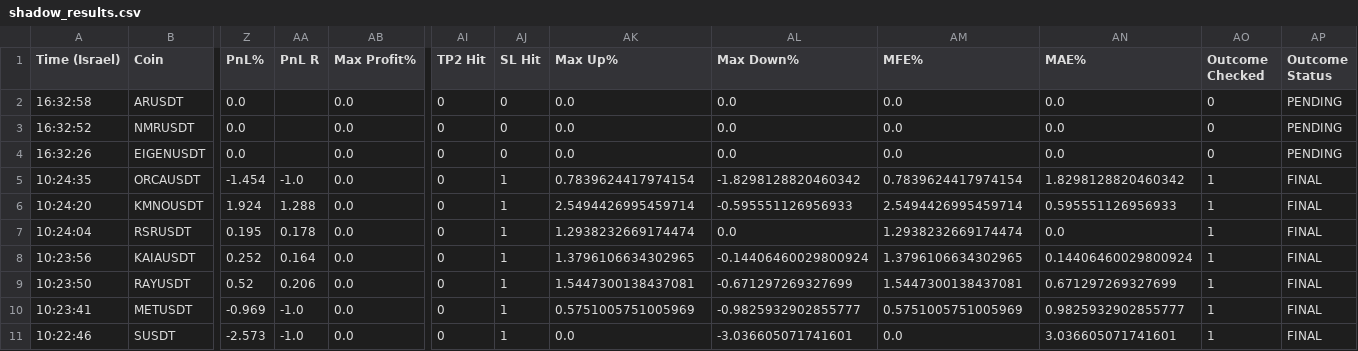
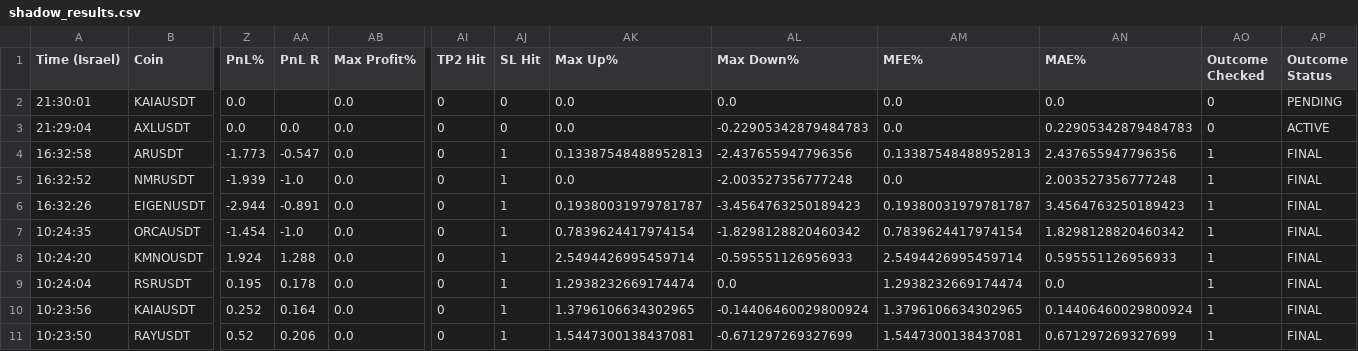
Before and after one commit to rank1984/crypto-bot, a CSV file: shadow_results.csv, drawn as a sheet; only a part is shown, gaps mark what is left out; the shorter side is filled out with more unchanged rows; addresses are those after the commit; rows hold the shown columns only; the diff names each change by its address in the sheet, - before the commit and + after, or states it on an @@ line.

```diff
--- a/shadow_results.csv
+++ b/shadow_results.csv
+row 2: 21:30:01 | KAIAUSDT | 0.0 |  | 0.0 | 0 | 0 | 0.0 | 0.0 | 0.0 | 0.0 | 0 | PENDING
+row 3: 21:29:04 | AXLUSDT | 0.0 | 0.0 | 0.0 | 0 | 0 | 0.0 | -0.22905342879484783 | 0.0 | 0.22905342879484783 | 0 | ACTIVE
-Z4 (PnL%): 0.0
+Z4 (PnL%): -1.773
-AA4 (PnL R): (empty)
+AA4 (PnL R): -0.547
-AJ4:AJ6 (SL Hit): 0
+AJ4:AJ6 (SL Hit): 1
-AK4 (Max Up%): 0.0
+AK4 (Max Up%): 0.13387548488952813
-AL4 (Max Down%): 0.0
+AL4 (Max Down%): -2.437655947796356
-AM4 (MFE%): 0.0
+AM4 (MFE%): 0.13387548488952813
-AN4 (MAE%): 0.0
+AN4 (MAE%): 2.437655947796356
-AO4:AO6 (Outcome Checked): 0
+AO4:AO6 (Outcome Checked): 1
-AP4:AP6 (Outcome Status): PENDING
+AP4:AP6 (Outcome Status): FINAL
-Z5 (PnL%): 0.0
+Z5 (PnL%): -1.939
-AA5 (PnL R): (empty)
+AA5 (PnL R): -1.0
-AL5 (Max Down%): 0.0
+AL5 (Max Down%): -2.003527356777248
-AN5 (MAE%): 0.0
+AN5 (MAE%): 2.003527356777248
-Z6 (PnL%): 0.0
+Z6 (PnL%): -2.944
-AA6 (PnL R): (empty)
+AA6 (PnL R): -0.891
-AK6 (Max Up%): 0.0
+AK6 (Max Up%): 0.19380031979781787
-AL6 (Max Down%): 0.0
+AL6 (Max Down%): -3.4564763250189423
-AM6 (MFE%): 0.0
+AM6 (MFE%): 0.19380031979781787
-AN6 (MAE%): 0.0
+AN6 (MAE%): 3.4564763250189423
```
Also changed, not shown: data/learning_dataset.csv, 1 other file.
